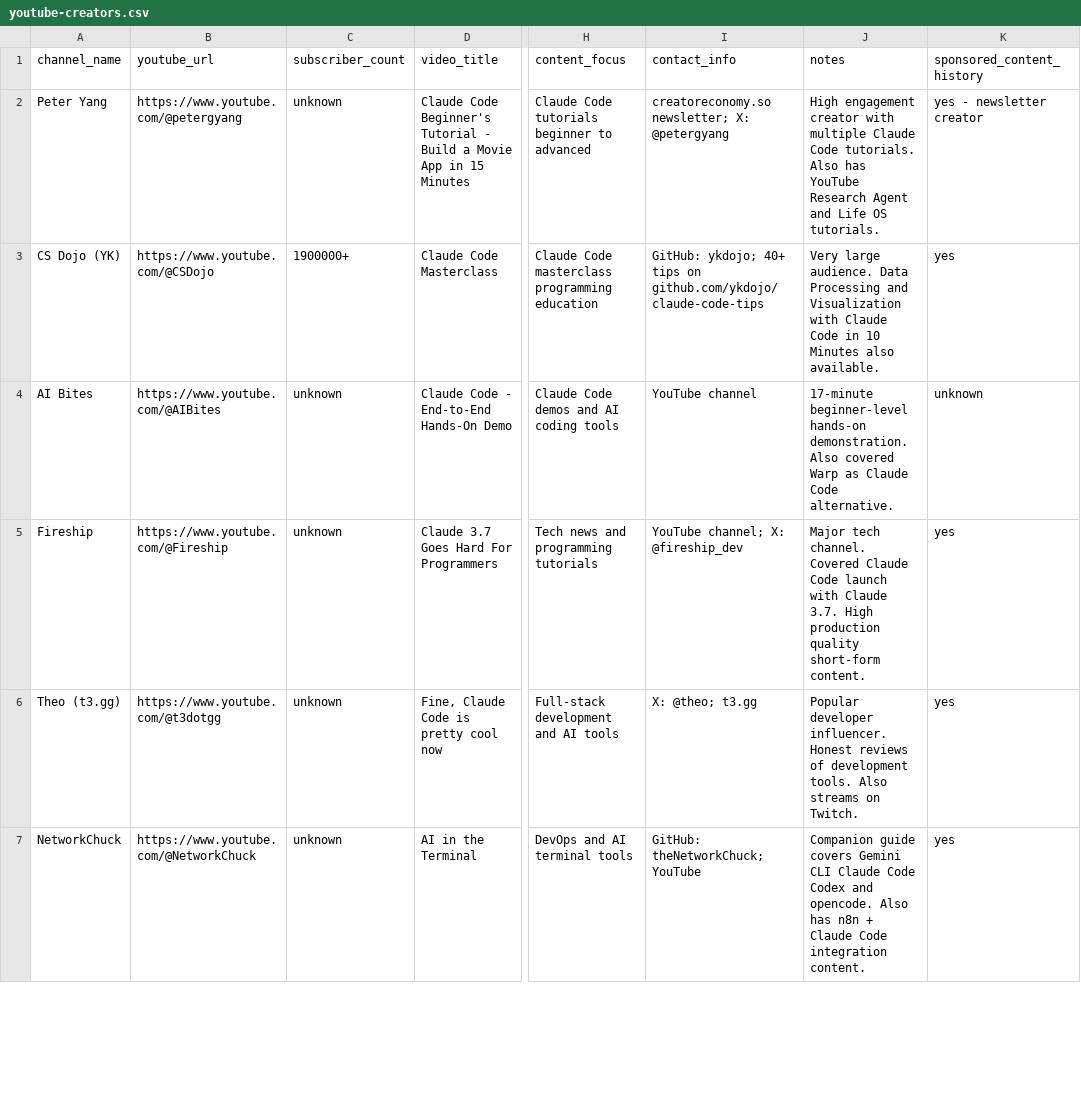
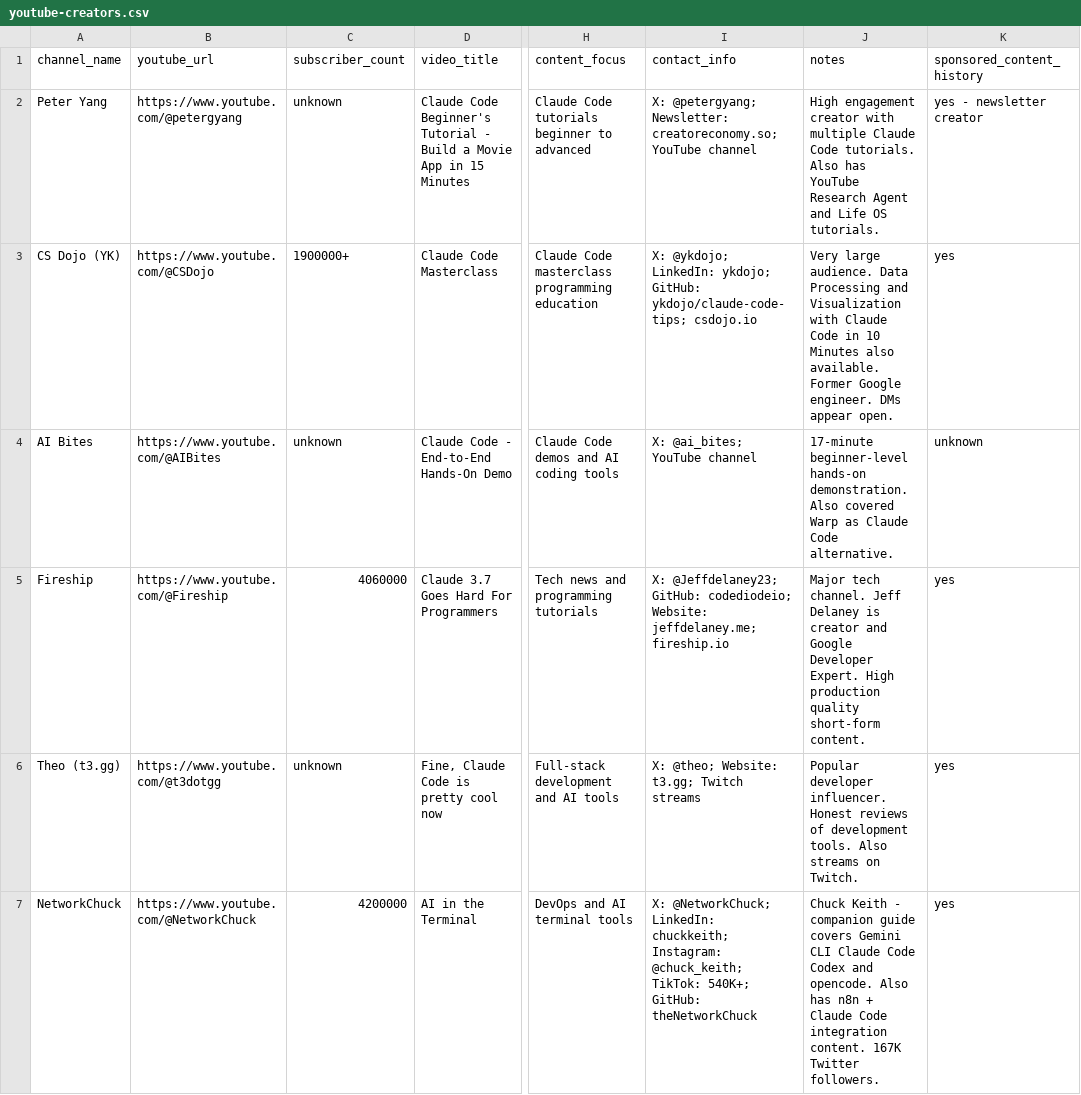
Before and after one commit to mbailey/voicemode, a CSV file: youtube-creators.csv, drawn as a sheet; only a part is shown, gaps mark what is left out; the diff covers the shown part only; the diff names each change by its address in the sheet, - before the commit and + after, or states it on an @@ line.

```diff
--- a/youtube-creators.csv
+++ b/youtube-creators.csv
-I2 (contact_info): creatoreconomy.so newsletter; X: @petergyang
+I2 (contact_info): X: @petergyang; Newsletter: creatoreconomy.so; YouTube channel
-I3 (contact_info): GitHub: ykdojo; 40+ tips on github.com/ykdojo/claude-code-tips
+I3 (contact_info): X: @ykdojo; LinkedIn: ykdojo; GitHub: ykdojo/claude-code-tips; csdojo.io
-J3 (notes): …also available.
+J3 (notes): …also available. Former Google engineer. DMs appear open.
-I4 (contact_info): YouTube channel
+I4 (contact_info): X: @ai_bites; YouTube channel
-C5 (subscriber_count): unknown
+C5 (subscriber_count): 4060000
-I5 (contact_info): YouTube channel; X: @fireship_dev
+I5 (contact_info): X: @Jeffdelaney23; GitHub: codediodeio; Website: jeffdelaney.me; fireship.io
-J5 (notes): …tech channel. Covered Claude Code launch with Claude 3.7. High production…
+J5 (notes): …tech channel. Jeff Delaney is creator and Google Developer Expert. High production…
-I6 (contact_info): X: @theo; t3.gg
+I6 (contact_info): X: @theo; Website: t3.gg; Twitch streams
-C7 (subscriber_count): unknown
+C7 (subscriber_count): 4200000
-I7 (contact_info): GitHub: theNetworkChuck; YouTube
+I7 (contact_info): X: @NetworkChuck; LinkedIn: chuckkeith; Instagram: @chuck_keith; TikTok: 540K+; GitHub: theNetworkChuck
-J7 (notes): Companion guide covers Gemini CLI Claude Code Codex and opencode. Also has n8n + Claude Code integration content.
+J7 (notes): Chuck Keith - companion guide covers Gemini CLI Claude Code Codex and opencode. Also has n8n + Claude Code integration content. 167K Twitter followers.
```
Also changed, not shown: 29 edited cells elsewhere in this file.
